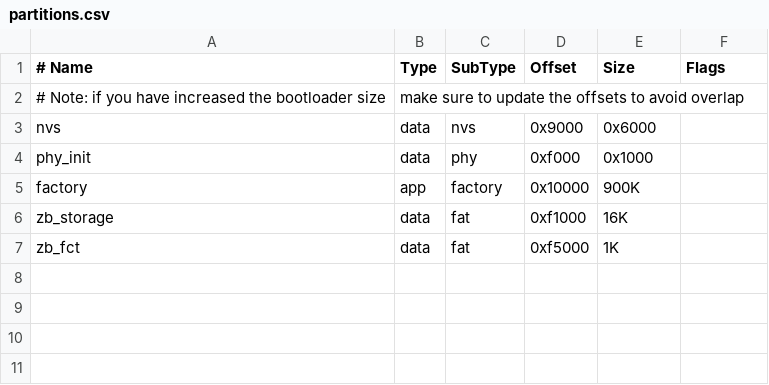
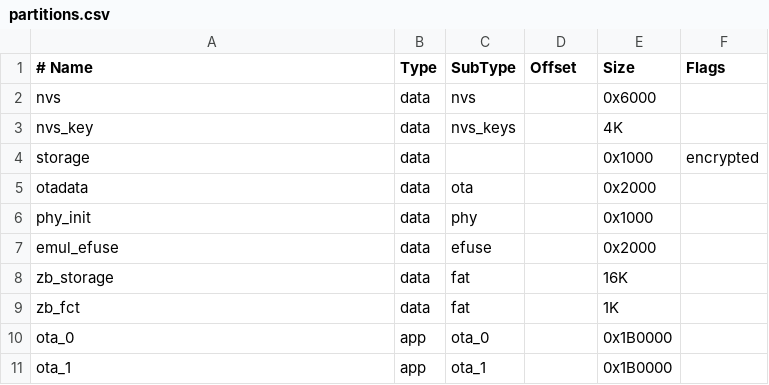
Before and after one commit to ilia-kurganskii/esp32-zigbee, a CSV file: zigbee-wtw/partitions.csv, drawn as a sheet; removed rows and columns are numbered as before the commit, all else as after; the diff names each change by its address in the sheet, - before the commit and + after, or states it on an @@ line.

```diff
--- a/zigbee-wtw/partitions.csv
+++ b/zigbee-wtw/partitions.csv
-row 2: # Note: if you have increased the bootloader size | make sure to update the offsets to avoid overlap
-D2 (Offset): 0x9000
+D2 (Offset): (empty)
+row 3: nvs_key | data | nvs_keys |  | 4K
+row 4: storage | data |  |  | 0x1000 | encrypted
+row 5: otadata | data | ota |  | 0x2000
-D6 (Offset): 0xf000
+D6 (Offset): (empty)
-row 5: factory | app | factory | 0x10000 | 900K
+row 7: emul_efuse | data | efuse |  | 0x2000
-D8 (Offset): 0xf1000
+D8 (Offset): (empty)
-D9 (Offset): 0xf5000
+D9 (Offset): (empty)
+row 10: ota_0 | app | ota_0 |  | 0x1B0000
+row 11: ota_1 | app | ota_1 |  | 0x1B0000
```
Also changed, not shown: 3 other files.
